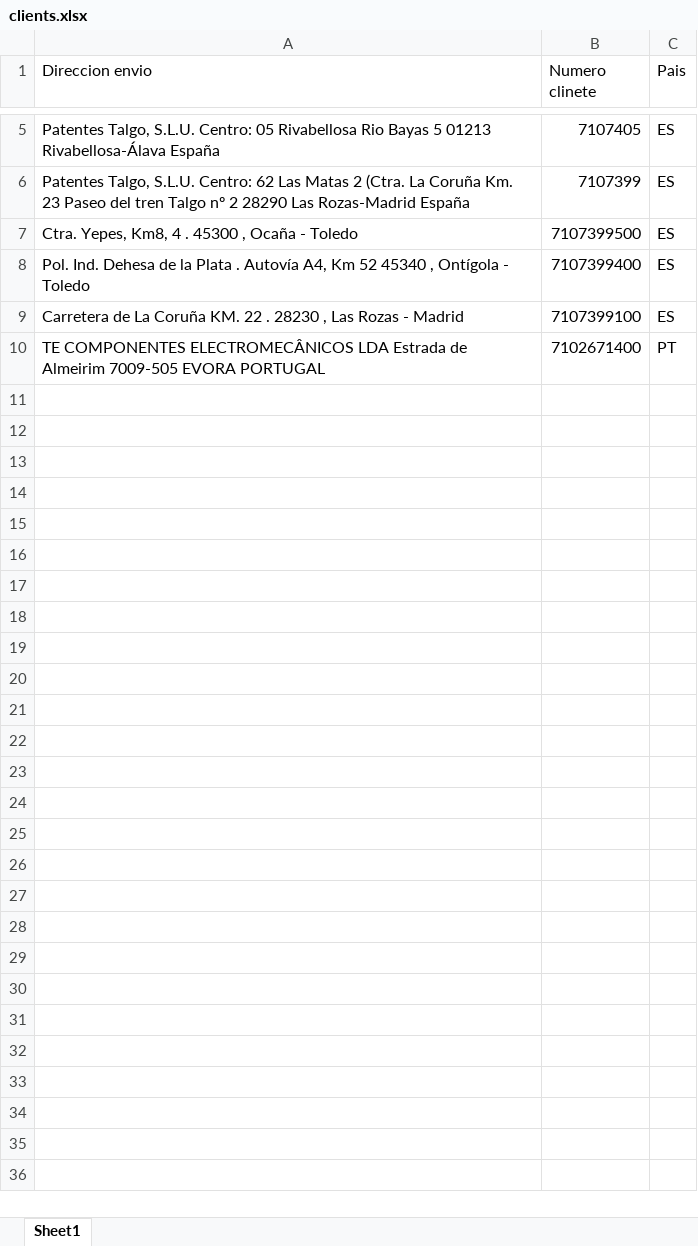
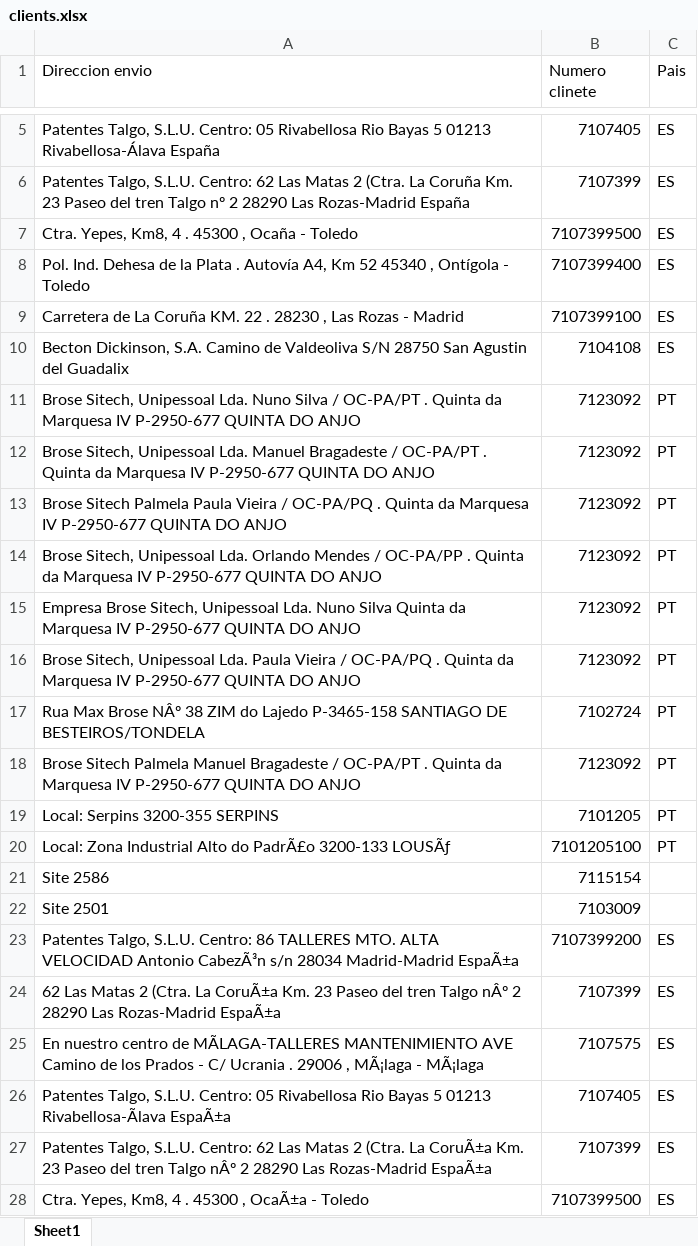
Before and after one commit to Lucian1982/PDF_Pedidos_IA, an Excel workbook: data/clients.xlsx, sheet Sheet1, drawn as a sheet; only a part is shown, gaps mark what is left out; values as stored, in another font and other column widths than the file's, no borders; removed rows and columns are numbered as before the commit, all else as after; the diff covers the shown part only; the diff names each change by its address in the sheet, - before the commit and + after, or states it on an @@ line.

Commit message:
Add files via upload

```diff
--- a/data/clients.xlsx (sheet Sheet1)
+++ b/data/clients.xlsx (sheet Sheet1)
-row 10: TE COMPONENTES ELECTROMECÂNICOS LDA Estrada de Almeirim 7009-505 EVORA PORTUGAL | 7102671400 | PT
+row 10: Becton Dickinson, S.A. Camino de Valdeoliva S/N 28750 San Agustin del Guadalix | 7104108 | ES
+row 11: Brose Sitech, Unipessoal Lda. Nuno Silva / OC-PA/PT . Quinta da Marquesa IV P-2950-677 QUINTA DO ANJO | 7123092 | PT
+row 12: Brose Sitech, Unipessoal Lda. Manuel Bragadeste / OC-PA/PT . Quinta da Marquesa IV P-2950-677 QUINTA DO ANJO | 7123092 | PT
+row 13: Brose Sitech Palmela Paula Vieira / OC-PA/PQ . Quinta da Marquesa IV P-2950-677 QUINTA DO ANJO | 7123092 | PT
+row 14: Brose Sitech, Unipessoal Lda. Orlando Mendes / OC-PA/PP . Quinta da Marquesa IV P-2950-677 QUINTA DO ANJO | 7123092 | PT
+row 15: Empresa Brose Sitech, Unipessoal Lda. Nuno Silva Quinta da Marquesa IV P-2950-677 QUINTA DO ANJO | 7123092 | PT
+row 16: Brose Sitech, Unipessoal Lda. Paula Vieira / OC-PA/PQ . Quinta da Marquesa IV P-2950-677 QUINTA DO ANJO | 7123092 | PT
+row 17: Rua Max Brose NÂº 38 ZIM do Lajedo P-3465-158 SANTIAGO DE BESTEIROS/TONDELA | 7102724 | PT
+row 18: Brose Sitech Palmela Manuel Bragadeste / OC-PA/PT . Quinta da Marquesa IV P-2950-677 QUINTA DO ANJO | 7123092 | PT
+row 19: Local: Serpins 3200-355 SERPINS | 7101205 | PT
+row 20: Local: Zona Industrial Alto do PadrÃ£o 3200-133 LOUSÃƒ | 7101205100 | PT
+row 21: Site 2586 | 7115154
+row 22: Site 2501 | 7103009
+row 23: Patentes Talgo, S.L.U. Centro: 86 TALLERES MTO. ALTA VELOCIDAD Antonio CabezÃ³n s/n 28034 Madrid-Madrid EspaÃ±a | 7107399200 | ES
+row 24: 62 Las Matas 2 (Ctra. La CoruÃ±a Km. 23 Paseo del tren Talgo nÂº 2 28290 Las Rozas-Madrid EspaÃ±a | 7107399 | ES
+row 25: En nuestro centro de MÃLAGA-TALLERES MANTENIMIENTO AVE Camino de los Prados - C/ Ucrania . 29006 , MÃ¡laga - MÃ¡laga | 7107575 | ES
+row 26: Patentes Talgo, S.L.U. Centro: 05 Rivabellosa Rio Bayas 5 01213 Rivabellosa-Ãlava EspaÃ±a | 7107405 | ES
+row 27: Patentes Talgo, S.L.U. Centro: 62 Las Matas 2 (Ctra. La CoruÃ±a Km. 23 Paseo del tren Talgo nÂº 2 28290 Las Rozas-Madrid EspaÃ±a | 7107399 | ES
+row 28: Ctra. Yepes, Km8, 4 . 45300 , OcaÃ±a - Toledo | 7107399500 | ES
```
Also changed, not shown: 26 added rows elsewhere in this sheet.
